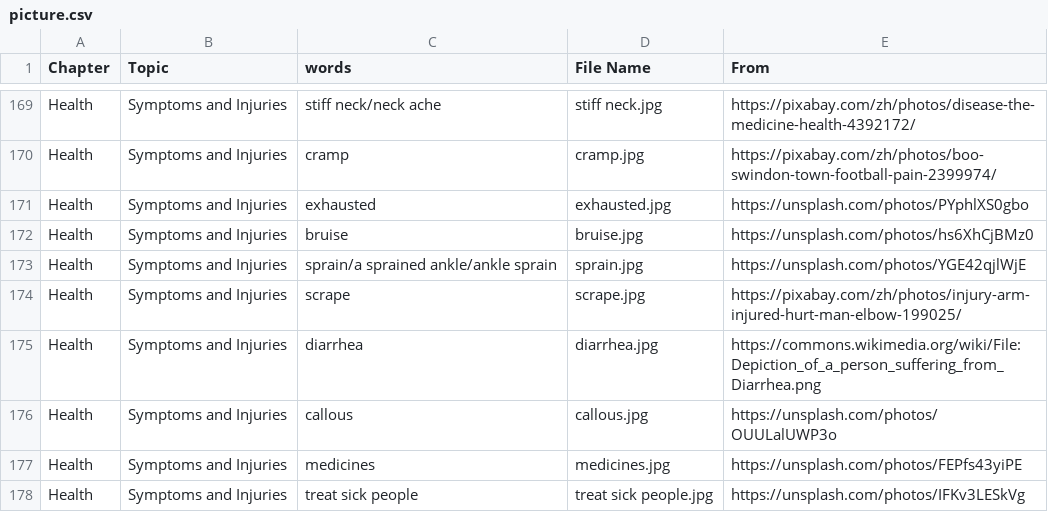
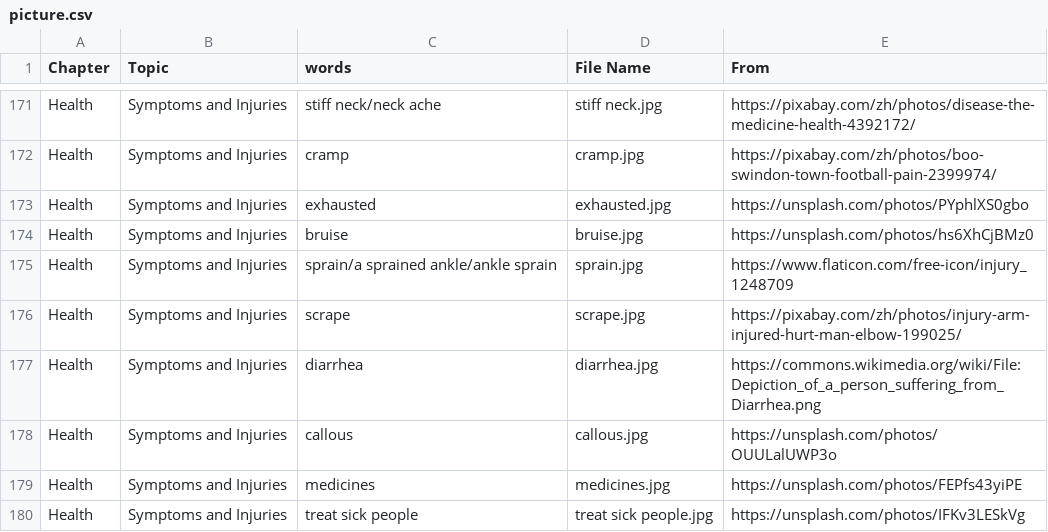
Before and after one commit to HDCodePractice/EnglishHelper, a CSV file: res/picture.csv, drawn as a sheet; only a part is shown, gaps mark what is left out; the diff covers the shown part only.

```diff
--- a/res/picture.csv
+++ b/res/picture.csv
@@ -172,3 +174,3 @@ Health,Symptoms and Injuries,exhausted,exhausted.jpg,https://unsplash.com/photos
 Health,Symptoms and Injuries,bruise,bruise.jpg,https://unsplash.com/photos/hs6XhCjBMz0
-Health,Symptoms and Injuries,sprain/a sprained ankle/ankle sprain,sprain.jpg,https://unsplash.com/photos/YGE42qjlWjE
+Health,Symptoms and Injuries,sprain/a sprained ankle/ankle sprain,sprain.jpg,https://www.flaticon.com/free-icon/injury_1248709
 Health,Symptoms and Injuries,scrape,scrape.jpg,https://pixabay.com/zh/photos/injury-arm-injured-hurt-man-elbow-199025/
```
Also changed, not shown: 3 added rows, 1 removed row and 1 edited cell elsewhere in this file, 7 other files.
